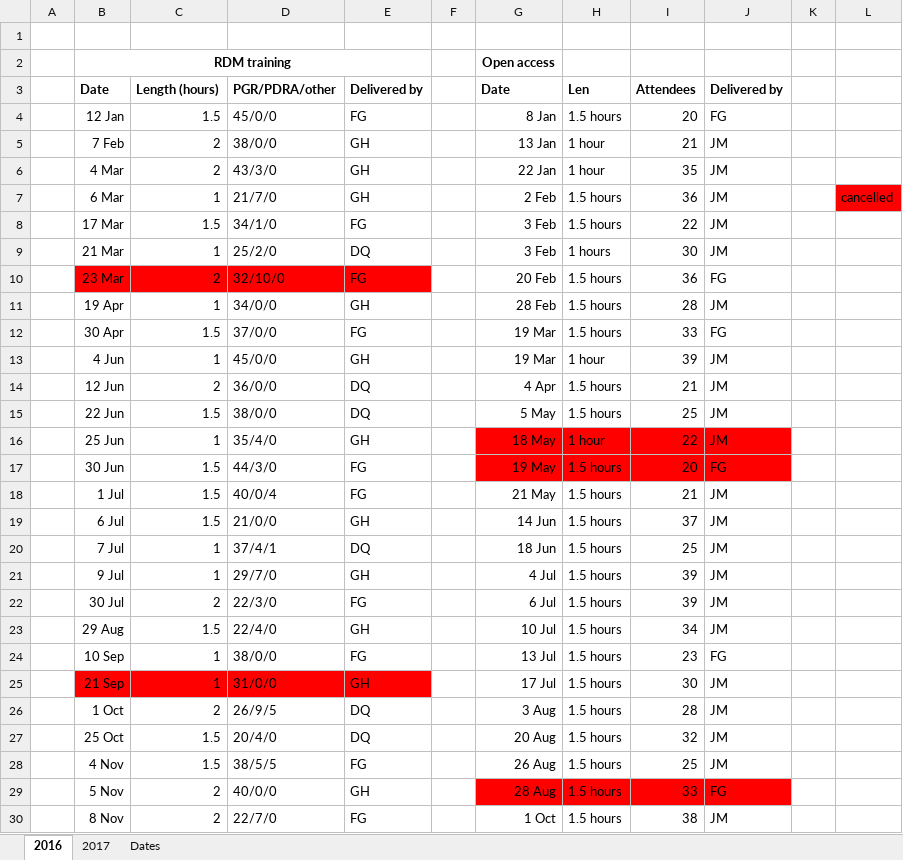
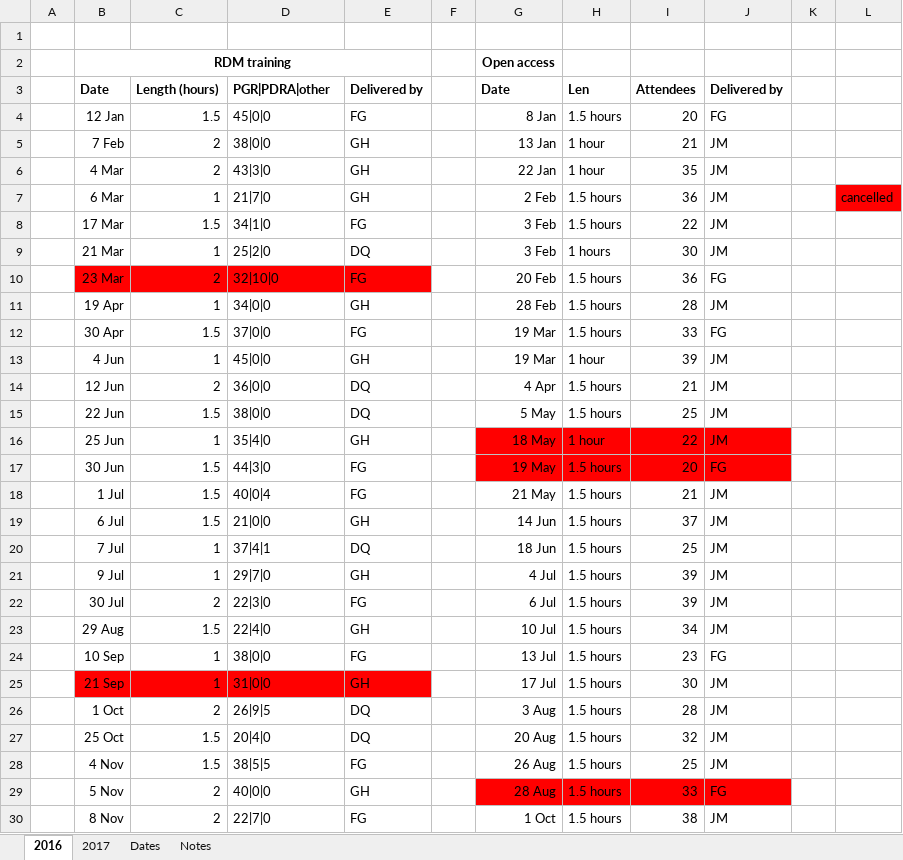
Before and after one commit to LibraryCarpentry/lc-spreadsheets, an Excel workbook: data/training_attendance.xlsx, sheet 2016, drawn as a sheet; only a part is shown; values as stored, in another font and other column widths than the file's, no borders; the diff covers the shown part only; the diff names each change by its address in the sheet, - before the commit and + after, or states it on an @@ line.

Commit message:
Issue #38 new column delimiter

```diff
--- a/data/training_attendance.xlsx (sheet 2016)
+++ b/data/training_attendance.xlsx (sheet 2016)
+sheet tab: Notes
-D3: PGR/PDRA/other
+D3: PGR|PDRA|other
-D4: 45/0/0
+D4: 45|0|0
-D5: 38/0/0
+D5: 38|0|0
-D6: 43/3/0
+D6: 43|3|0
-D7: 21/7/0
+D7: 21|7|0
-D8: 34/1/0
+D8: 34|1|0
-D9: 25/2/0
+D9: 25|2|0
-D10: 32/10/0
+D10: 32|10|0
-D11: 34/0/0
+D11: 34|0|0
-D12: 37/0/0
+D12: 37|0|0
-D13: 45/0/0
+D13: 45|0|0
-D14: 36/0/0
+D14: 36|0|0
-D15: 38/0/0
+D15: 38|0|0
-D16: 35/4/0
+D16: 35|4|0
-D17: 44/3/0
+D17: 44|3|0
-D18: 40/0/4
+D18: 40|0|4
-D19: 21/0/0
+D19: 21|0|0
-D20: 37/4/1
+D20: 37|4|1
-D21: 29/7/0
+D21: 29|7|0
-D22: 22/3/0
+D22: 22|3|0
-D23: 22/4/0
+D23: 22|4|0
-D24: 38/0/0
+D24: 38|0|0
-D25: 31/0/0
+D25: 31|0|0
-D26: 26/9/5
+D26: 26|9|5
-D27: 20/4/0
+D27: 20|4|0
-D28: 38/5/5
+D28: 38|5|5
-D29: 40/0/0
+D29: 40|0|0
-D30: 22/7/0
+D30: 22|7|0
```
Also changed, not shown: 2 edited cells elsewhere in this sheet, sheet 2017, formulas that keep their value.
